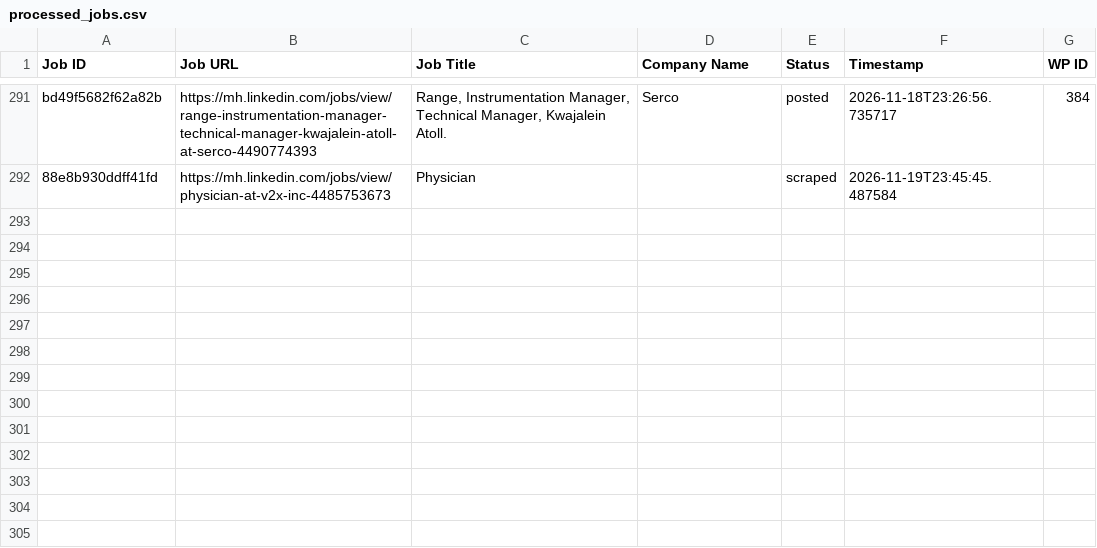
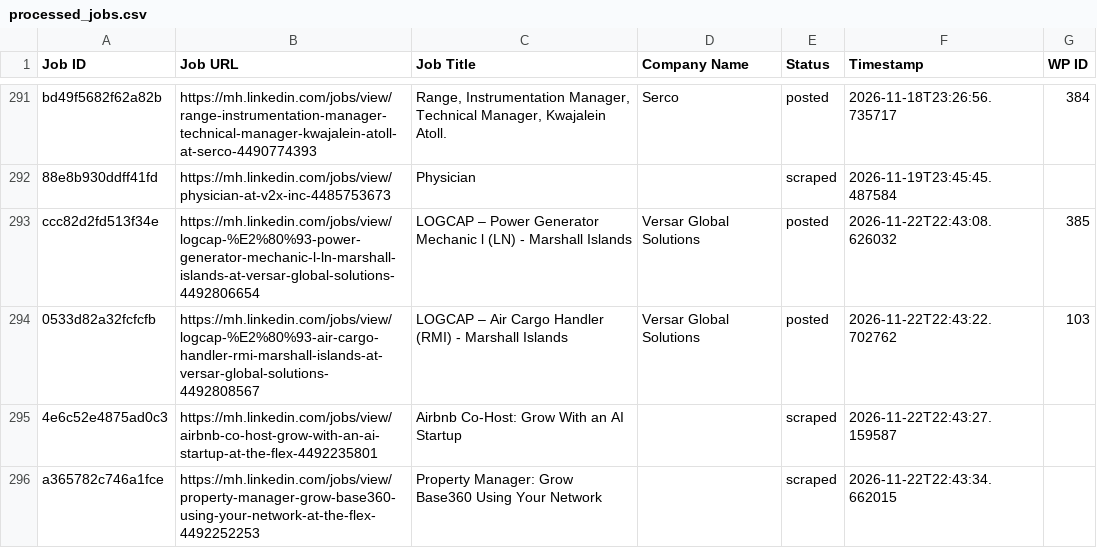
Before and after one commit to mimusdesign/mh, a CSV file: processed_jobs.csv, drawn as a sheet; only a part is shown, gaps mark what is left out; the diff names each change by its address in the sheet, - before the commit and + after, or states it on an @@ line.

```diff
--- a/processed_jobs.csv
+++ b/processed_jobs.csv
+row 293: ccc82d2fd513f34e | https://mh.linkedin.com/jobs/view/logcap-%E2%80%93-power-generator-mechanic-l-ln-marshall-islands-at-versar-global-solutions-4492806654 | LOGCAP – Power Generator Mechanic l (LN) - Marshall Islands | Versar Global Solutions | posted | 2026-11-22T22:43:08.626032 | 385
+row 294: 0533d82a32fcfcfb | https://mh.linkedin.com/jobs/view/logcap-%E2%80%93-air-cargo-handler-rmi-marshall-islands-at-versar-global-solutions-4492808567 | LOGCAP – Air Cargo Handler (RMI) - Marshall Islands | Versar Global Solutions | posted | 2026-11-22T22:43:22.702762 | 103
+row 295: 4e6c52e4875ad0c3 | https://mh.linkedin.com/jobs/view/airbnb-co-host-grow-with-an-ai-startup-at-the-flex-4492235801 | Airbnb Co-Host: Grow With an AI Startup |  | scraped | 2026-11-22T22:43:27.159587
+row 296: a365782c746a1fce | https://mh.linkedin.com/jobs/view/property-manager-grow-base360-using-your-network-at-the-flex-4492252253 | Property Manager: Grow Base360 Using Your Network |  | scraped | 2026-11-22T22:43:34.662015
```
